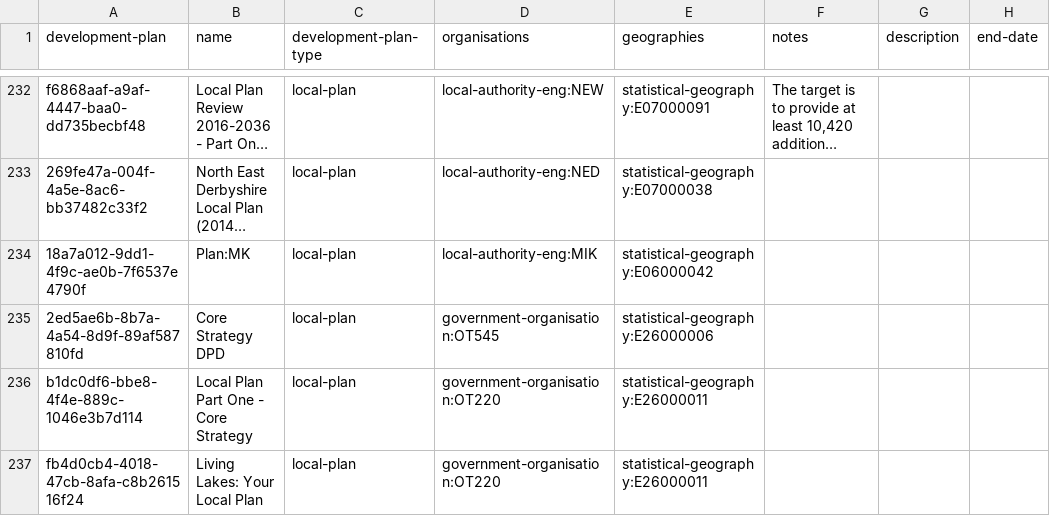
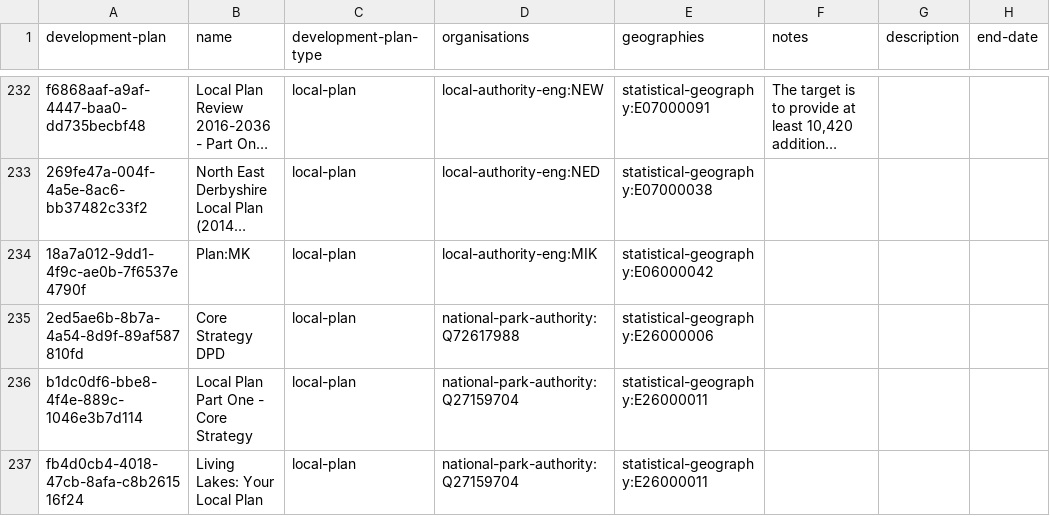
Before and after one commit to digital-land/alpha-data, a CSV file: local-plans/development-plan.csv, drawn as a sheet; only a part is shown, gaps mark what is left out; long unchanged cells end in …; the diff covers the shown part only; the diff names each change by its address in the sheet, - before the commit and + after, or states it on an @@ line.

Commit message:
Latest migrated data

```diff
--- a/local-plans/development-plan.csv
+++ b/local-plans/development-plan.csv
-D235 (organisations): government-organisation:OT545
+D235 (organisations): national-park-authority:Q72617988
-D236:D237 (organisations): government-organisation:OT220
+D236:D237 (organisations): national-park-authority:Q27159704
```
Also changed, not shown: 11 edited cells elsewhere in this file, 1 other file.
